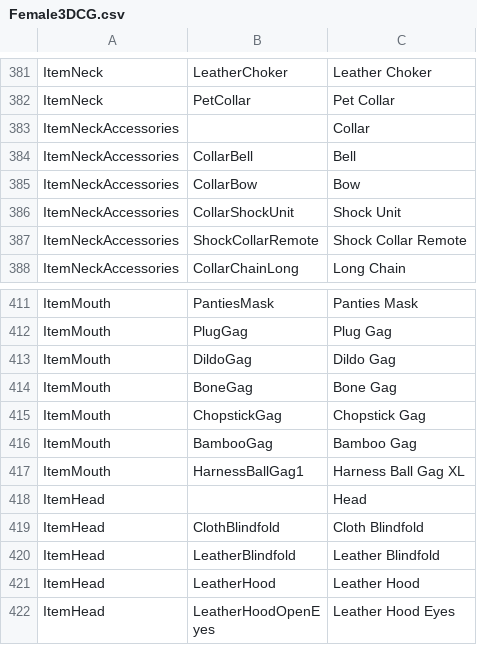
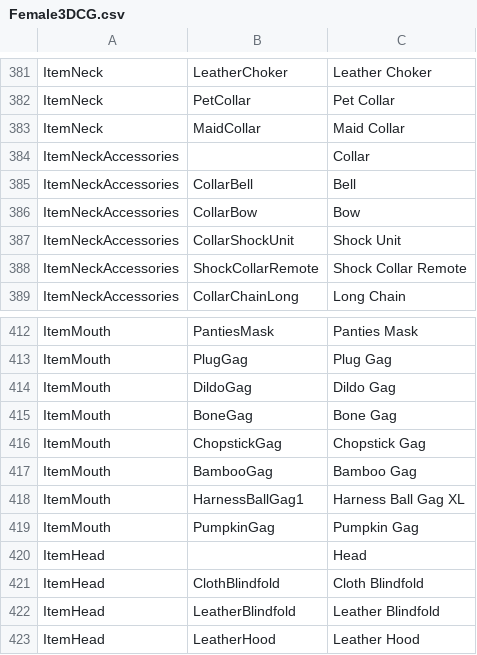
Before and after one commit to FeuertinKira/Bondage-College, a CSV file: BondageClub/Assets/Female3DCG/Female3DCG.csv, drawn as a sheet; only a part is shown, gaps mark what is left out; the shorter side is filled out with more unchanged rows.

Commit message:
New Pumpkin Gag and Maid Collar
-Added new Pumpkin Gag; image of the Pumpkin Gag by Tyna

-Added new Maid Collar; image of the Maid Collar by Tyna

-fixed uneccessary spacing on HarnessBallGag1

```diff
--- a/BondageClub/Assets/Female3DCG/Female3DCG.csv
+++ b/BondageClub/Assets/Female3DCG/Female3DCG.csv
@@ -382,2 +382,3 @@ ItemNeck,LeatherChoker,Leather Choker
 ItemNeck,PetCollar,Pet Collar
+ItemNeck,MaidCollar,Maid Collar
 ItemNeckAccessories,,Collar
@@ -417,2 +418,3 @@ ItemMouth,BambooGag,Bamboo Gag
 ItemMouth,HarnessBallGag1,Harness Ball Gag XL
+ItemMouth,PumpkinGag,Pumpkin Gag
 ItemHead,,Head
```
Also changed, not shown: 7 other files.
